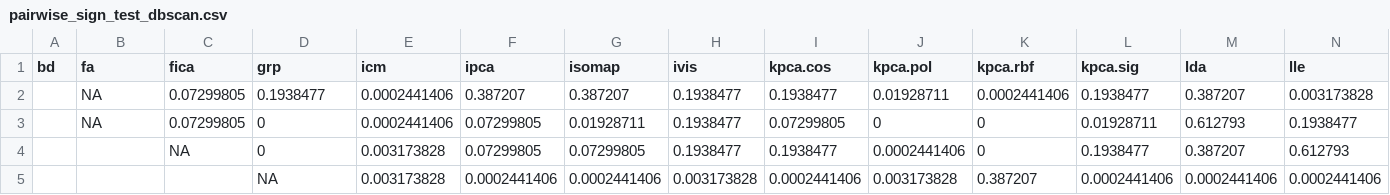
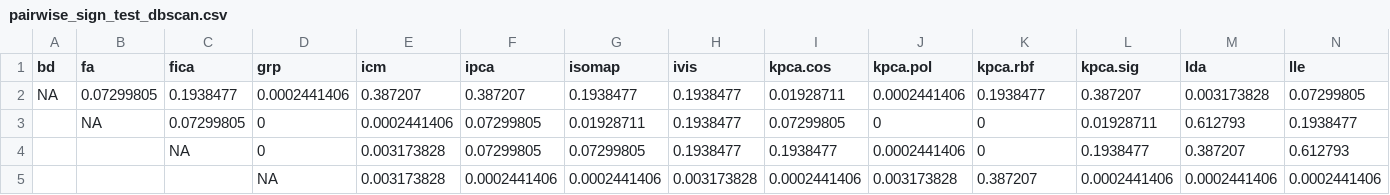
Before and after one commit to ForrestCKoch/scRNA-Dimensionality-Reduction, a CSV file: writeup/spreadsheets/pairwise_sign_test_dbscan.csv, drawn as a sheet; only a part is shown; removed rows and columns are numbered as before the commit, all else as after; rows hold the shown columns only; the diff names each change by its address in the sheet, - before the commit and + after, or states it on an @@ line.

Commit message:
Update pairwise_sign_test_dbscan.csv

```diff
--- a/writeup/spreadsheets/pairwise_sign_test_dbscan.csv
+++ b/writeup/spreadsheets/pairwise_sign_test_dbscan.csv
-row 2:  | NA | 0.07299805 | 0.1938477 | 0.0002441406 | 0.387207 | 0.387207 | 0.1938477 | 0.1938477 | 0.01928711 | 0.0002441406 | 0.1938477 | 0.387207 | 0.003173828
+row 2: NA | 0.07299805 | 0.1938477 | 0.0002441406 | 0.387207 | 0.387207 | 0.1938477 | 0.1938477 | 0.01928711 | 0.0002441406 | 0.1938477 | 0.387207 | 0.003173828 | 0.07299805
```
